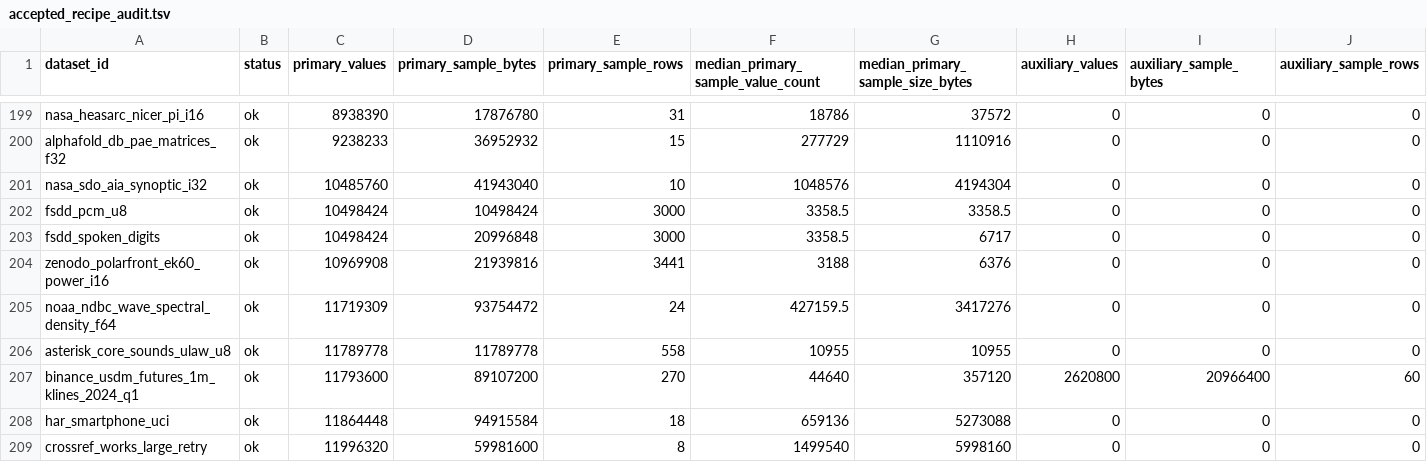
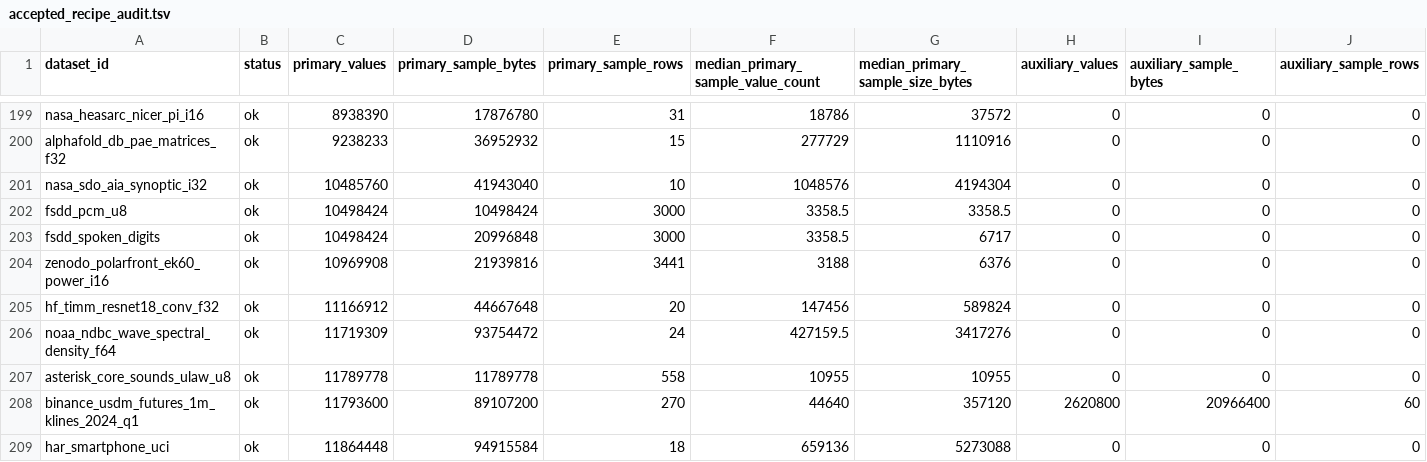
Before and after one commit to Cyan4973/public_datasets_collection, a TSV file: reports/accepted_recipe_audit.tsv, drawn as a sheet; only a part is shown, gaps mark what is left out; the shorter side is filled out with more unchanged rows; rows hold the shown columns only; the diff names each change by its address in the sheet, - before the commit and + after, or states it on an @@ line.

```diff
--- a/reports/accepted_recipe_audit.tsv
+++ b/reports/accepted_recipe_audit.tsv
+row 205: hf_timm_resnet18_conv_f32 | ok | 11166912 | 44667648 | 20 | 147456 | 589824 | 0 | 0 | 0
```
Also changed, not shown: attempts/dataset_status.tsv, 9 other files.
